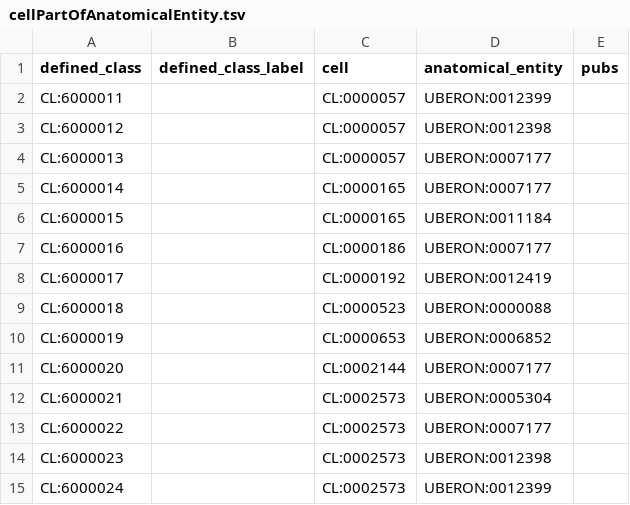
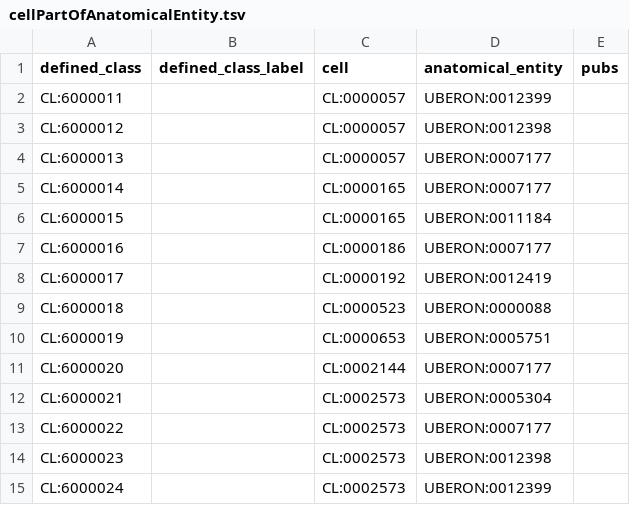
Before and after one commit to obophenotype/cell-ontology, a TSV file: src/patterns/data/default/cellPartOfAnatomicalEntity.tsv, drawn as a sheet; only a part is shown.

```diff
--- a/src/patterns/data/default/cellPartOfAnatomicalEntity.tsv
+++ b/src/patterns/data/default/cellPartOfAnatomicalEntity.tsv
@@ -9,3 +9,3 @@ CL:6000017		CL:0000192	UBERON:0012419
 CL:6000018		CL:0000523	UBERON:0000088	
-CL:6000019		CL:0000653	UBERON:0006852	
+CL:6000019		CL:0000653	UBERON:0005751	
 CL:6000020		CL:0002144	UBERON:0007177	
```
Also changed, not shown: 1 other file.
